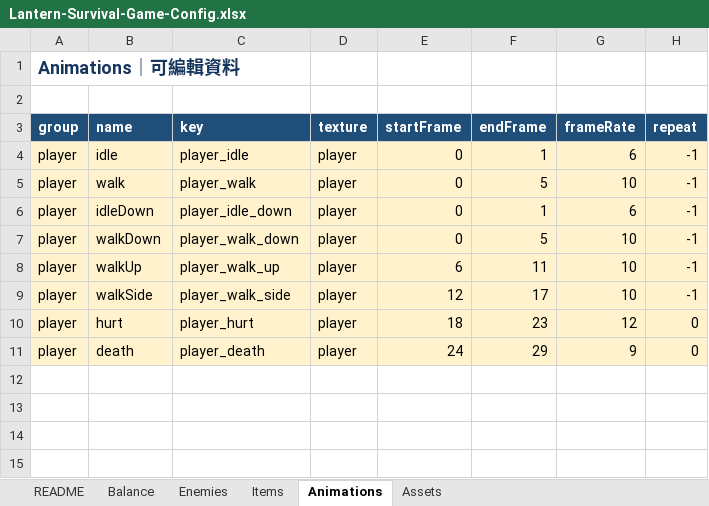
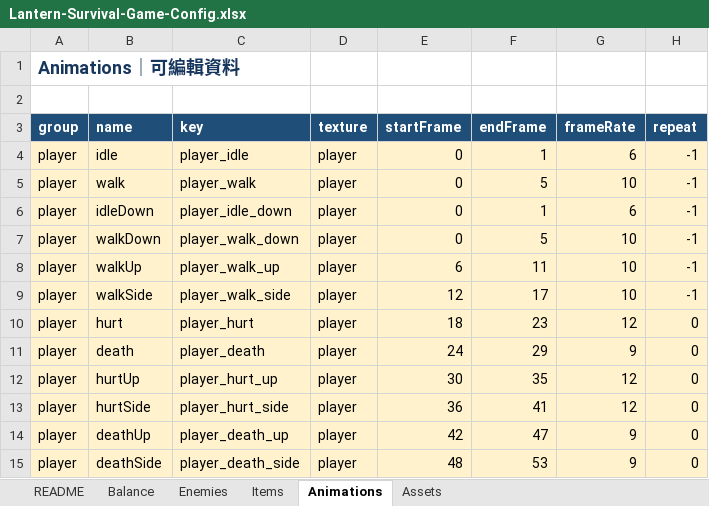
Before and after one commit to henrysun-code/Lantern-Survival-Game, an Excel workbook: public/game-data/Lantern-Survival-Game-Config.xlsx, sheet Animations, drawn as a sheet; values as stored, in another font and other column widths than the file's, no borders; the diff names each change by its address in the sheet, - before the commit and + after, or states it on an @@ line.

```diff
--- a/public/game-data/Lantern-Survival-Game-Config.xlsx (sheet Animations)
+++ b/public/game-data/Lantern-Survival-Game-Config.xlsx (sheet Animations)
+row 12: player | hurtUp | player_hurt_up | player | 30 | 35 | 12 | 0
+row 13: player | hurtSide | player_hurt_side | player | 36 | 41 | 12 | 0
+row 14: player | deathUp | player_death_up | player | 42 | 47 | 9 | 0
+row 15: player | deathSide | player_death_side | player | 48 | 53 | 9 | 0
```
Also changed, not shown: sheet Balance, sheet Enemies, sheet Assets, sheet README, 33 other files.
